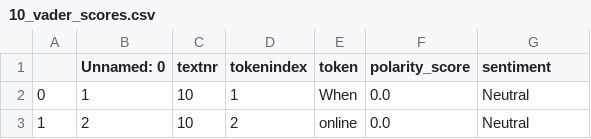
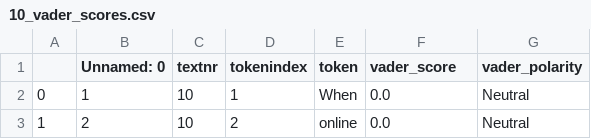
Before and after one commit to NatalieHennig/language-and-emotion, a CSV file: 05_output/10_vader_scores.csv, drawn as a sheet; only a part is shown.

Commit message:
update vader function

```diff
--- a/05_output/10_vader_scores.csv
+++ b/05_output/10_vader_scores.csv
@@ -1,2 +1,2 @@
-,Unnamed: 0,textnr,tokenindex,token,polarity_score,sentiment
+,Unnamed: 0,textnr,tokenindex,token,vader_score,vader_polarity
 0,1,10,1,When,0.0,Neutral
```
Also changed, not shown: 05_output/11_vader_scores.csv, 05_output/12_vader_scores.csv, 12 other files.
